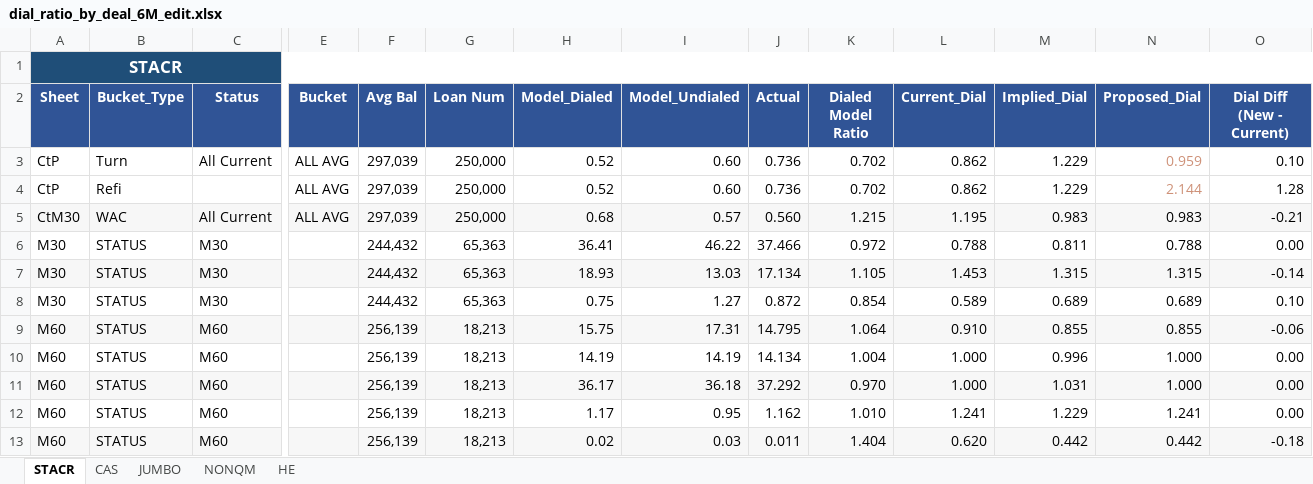
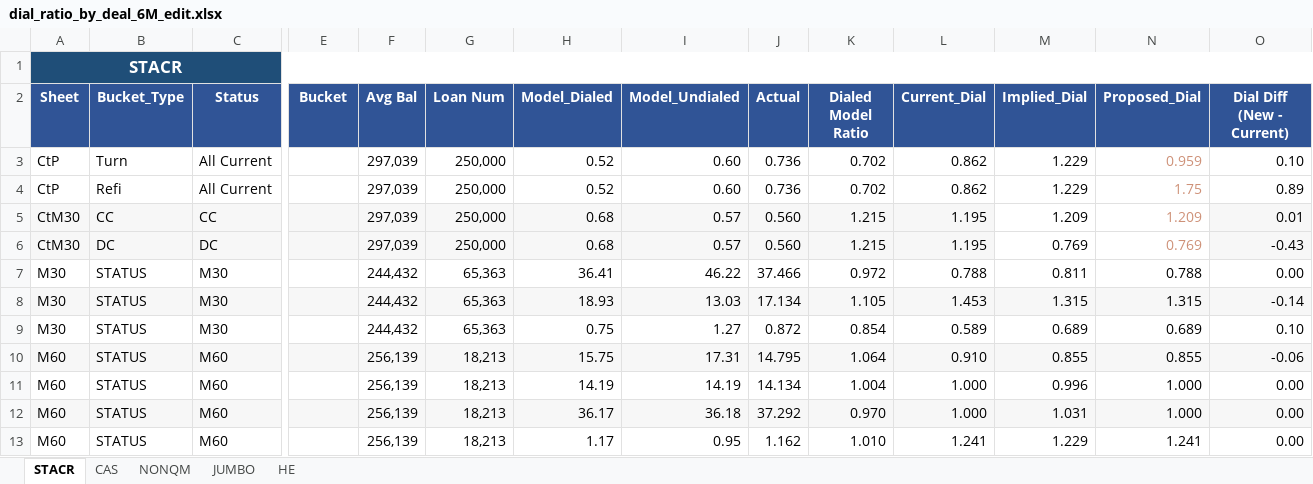
Before and after one commit to howie-zeng/howard-toolbox, an Excel workbook: dial/outputs/dial_ratio_by_deal_6M_edit.xlsx, sheet STACR, drawn as a sheet; only a part is shown, gaps mark what is left out; the shorter side is filled out with more unchanged rows; values as stored, in another font and other column widths than the file's, no borders; conditional formats not drawn; rows hold the shown columns only; the diff names each change by its address in the sheet, - before the commit and + after, or states it on an @@ line.

```diff
--- a/dial/outputs/dial_ratio_by_deal_6M_edit.xlsx (sheet STACR)
+++ b/dial/outputs/dial_ratio_by_deal_6M_edit.xlsx (sheet STACR)
@@ sheet tab order changed: STACR | CAS | NONQM | JUMBO | HE @@
-E3:E5 (Bucket): ALL AVG
+E3:E5 (Bucket): (empty)
-C4 (Status): (empty)
+C4 (Status): All Current
-N4 (Proposed_Dial): 2.144
+N4 (Proposed_Dial): 1.75
-O4 (Dial Diff (New - Current)): 1.28
+O4 (Dial Diff (New - Current)): 0.89
-B5 (Bucket_Type): WAC
+B5 (Bucket_Type): CC
-C5 (Status): All Current
+C5 (Status): CC
-M5 (Implied_Dial): 0.983
+M5 (Implied_Dial): 1.209
-M5:N5 fill: #F7F7F7
+M5:N5 fill: none
-N5 (Proposed_Dial): 0.983
+N5 (Proposed_Dial): 1.209
-N5 text colour: black
+N5 text colour: #CE9178
-O5 (Dial Diff (New - Current)): -0.21
+O5 (Dial Diff (New - Current)): 0.01
+row 6: CtM30 | DC | DC |  | 297,039 | 250,000 | 0.68 | 0.57 | 0.560 | 1.215 | 1.195 | 0.769 | 0.769 | -0.43
```
Also changed, not shown: sheet NONQM, sheet CAS, formulas that keep their value, 16 other files.
